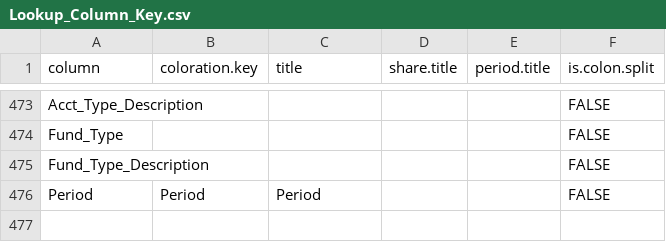
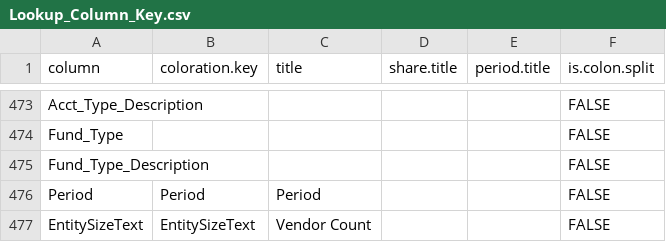
Before and after one commit to CSISdefense/Lookup-Tables, a CSV file: style/Lookup_Column_Key.csv, drawn as a sheet; only a part is shown, gaps mark what is left out.

Commit message:
Update Lookup_Column_Key.csv
adding entitysizetext

```diff
--- a/style/Lookup_Column_Key.csv
+++ b/style/Lookup_Column_Key.csv
@@ -476 +476,2 @@ Fund_Type_Description,,,,,FALSE
 Period,Period,Period,,,FALSE
+EntitySizeText,EntitySizeText,Vendor Count,,,FALSE
```
